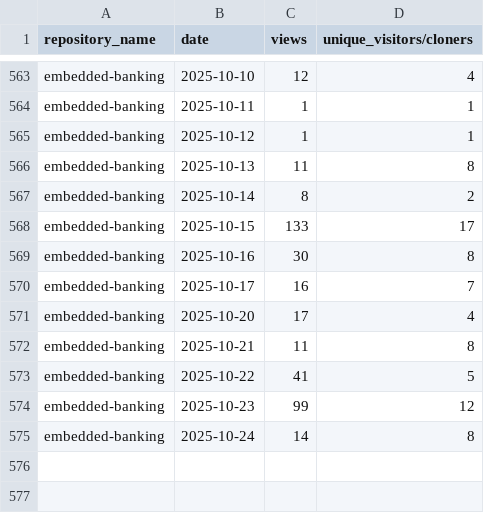
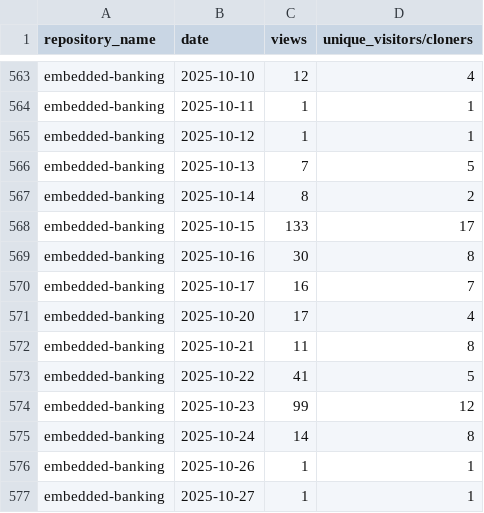
Before and after one commit to jpmorgan-payments/embedded-finance, a CSV file: metrics/traffic-stats-sorted.csv, drawn as a sheet; only a part is shown, gaps mark what is left out.

```diff
--- a/metrics/traffic-stats-sorted.csv
+++ b/metrics/traffic-stats-sorted.csv
@@ -565,3 +565,3 @@ embedded-banking,2025-10-11,1,1
 embedded-banking,2025-10-12,1,1
-embedded-banking,2025-10-13,11,8
+embedded-banking,2025-10-13,7,5
 embedded-banking,2025-10-14,8,2
@@ -575 +575,3 @@ embedded-banking,2025-10-23,99,12
 embedded-banking,2025-10-24,14,8
+embedded-banking,2025-10-26,1,1
+embedded-banking,2025-10-27,1,1
```
Also changed, not shown: metrics/clone-stats-sorted.csv, metrics/clone-stats.csv, 1 other file.
